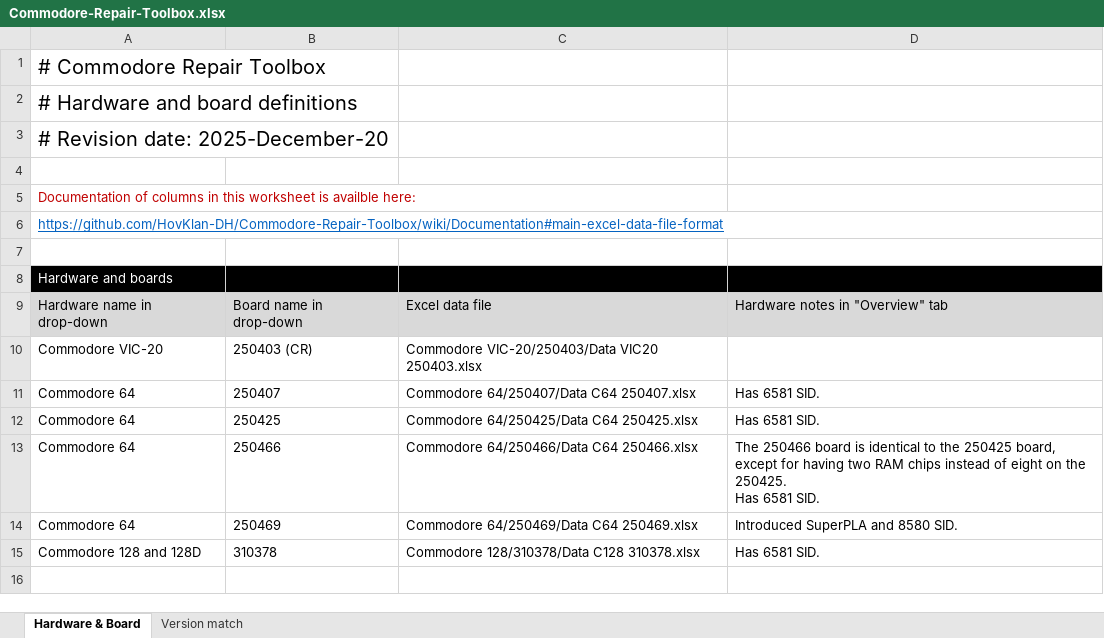
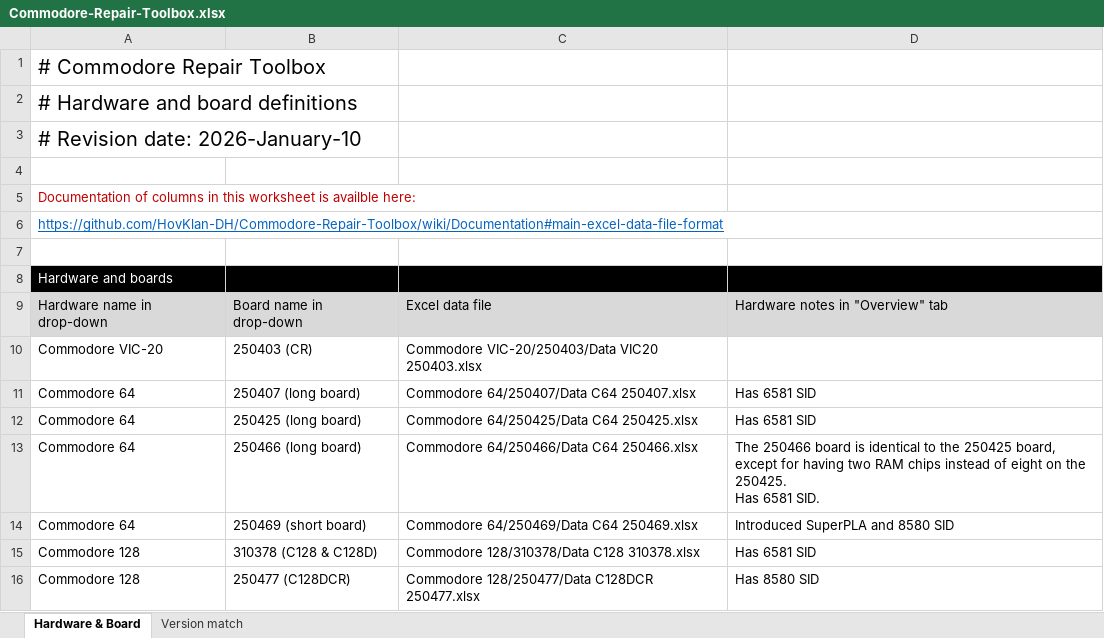
Before and after one commit to HovKlan-DH/Commodore-Repair-Toolbox, an Excel workbook: Data/Commodore-Repair-Toolbox.xlsx, sheet Hardware & Board, drawn as a sheet; values as stored, in another font and other column widths than the file's, no borders; the diff names each change by its address in the sheet, - before the commit and + after, or states it on an @@ line.

```diff
--- a/Data/Commodore-Repair-Toolbox.xlsx (sheet Hardware & Board)
+++ b/Data/Commodore-Repair-Toolbox.xlsx (sheet Hardware & Board)
-A3: # Revision date: 2025-December-20
+A3: # Revision date: 2026-January-10
-B11: 250407
+B11: 250407 (long board)
-D11:D12: Has 6581 SID.
+D11:D12: Has 6581 SID
-B12: 250425
+B12: 250425 (long board)
-B13: 250466
+B13: 250466 (long board)
-B14: 250469
+B14: 250469 (short board)
-D14: Introduced SuperPLA and 8580 SID.
+D14: Introduced SuperPLA and 8580 SID
-A15: Commodore 128 and 128D
+A15: Commodore 128
-B15: 310378
+B15: 310378 (C128 & C128D)
-D15: Has 6581 SID.
+D15: Has 6581 SID
+row 16: Commodore 128 | 250477 (C128DCR) | Commodore 128/250477/Data C128DCR 250477.xlsx | Has 8580 SID
```
Also changed, not shown: Data/Commodore 64/250466/Data C64 250466.xlsx, 22 other files.
